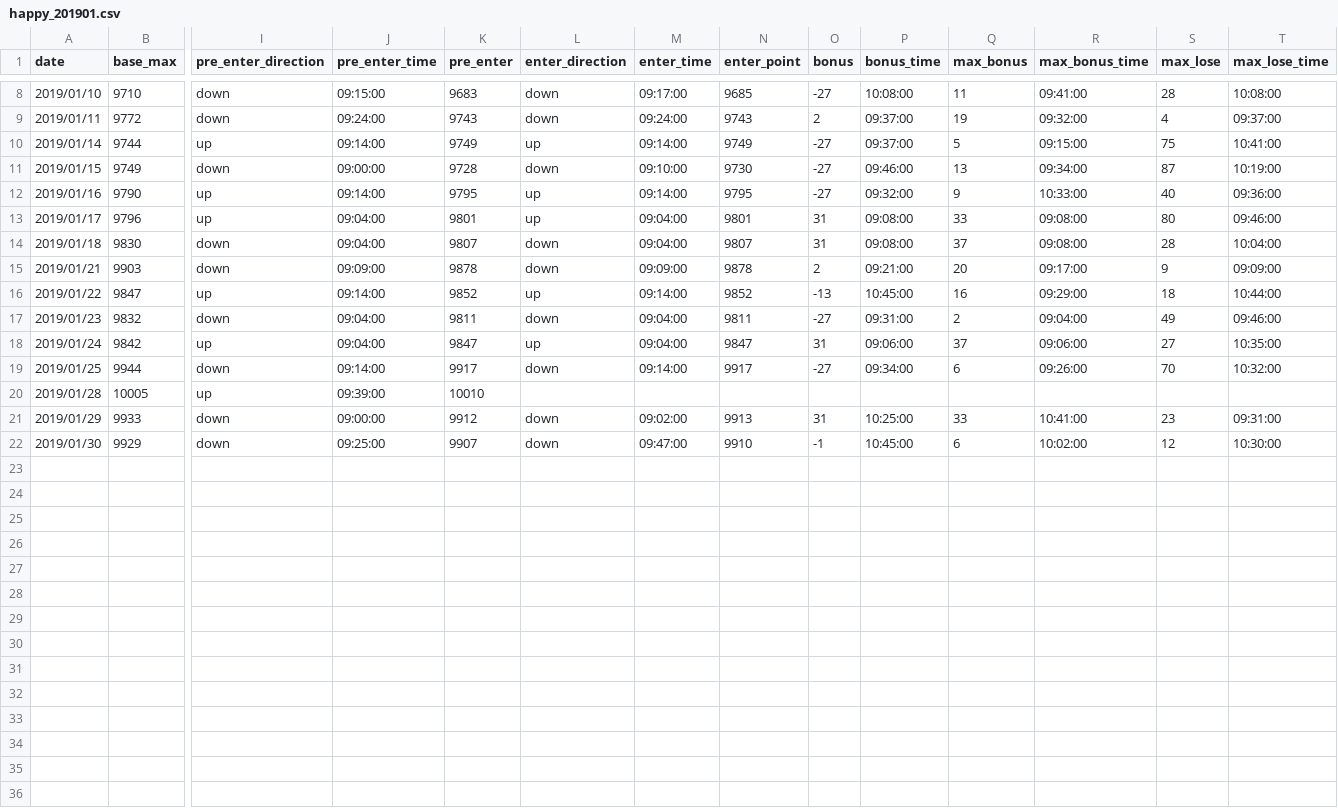
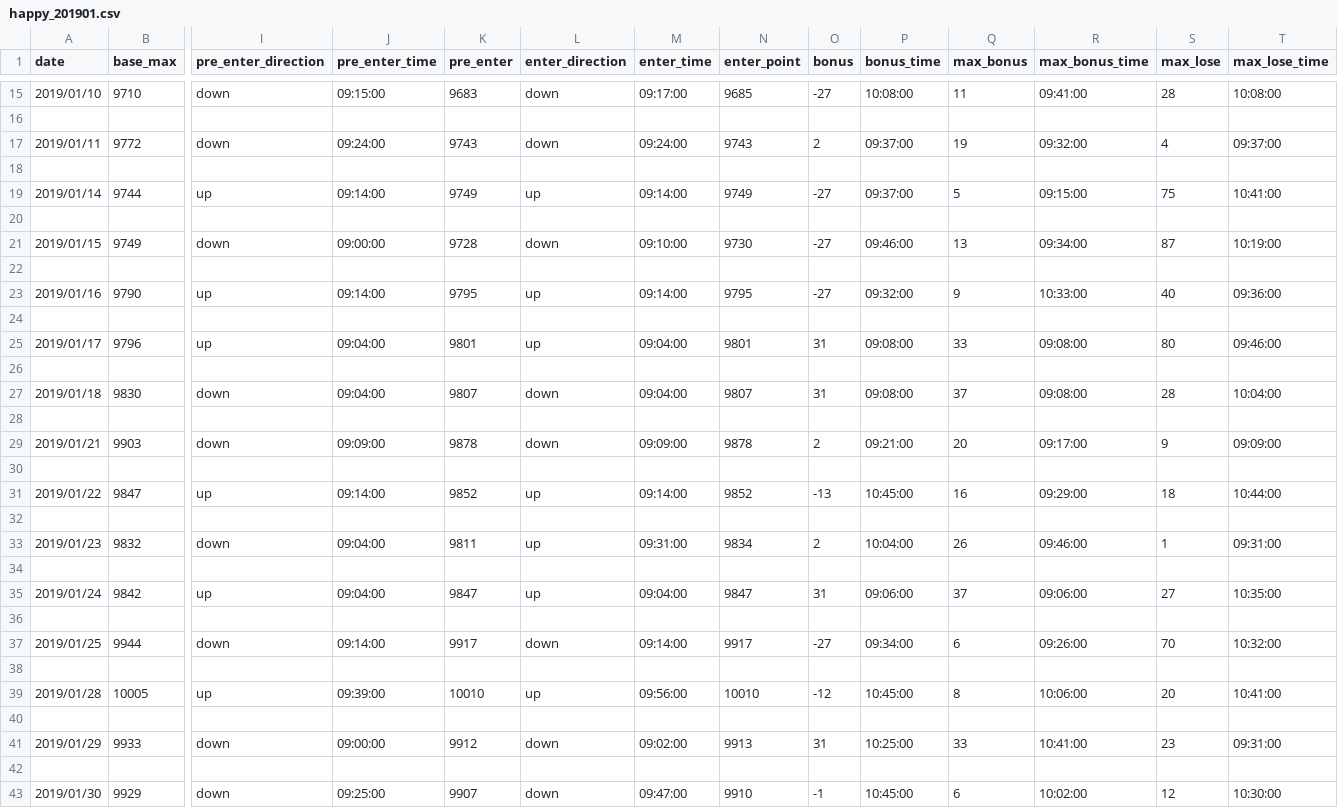
Before and after one commit to ngxial03/Future, a CSV file: out/happy_201901.csv, drawn as a sheet; only a part is shown, gaps mark what is left out; addresses are those after the commit; rows hold the shown columns only; the diff covers the shown part only; the diff names each change by its address in the sheet, - before the commit and + after, or states it on an @@ line.

```diff
--- a/out/happy_201901.csv
+++ b/out/happy_201901.csv
+row 16: (empty)
+row 18: (empty)
+row 20: (empty)
+row 22: (empty)
+row 24: (empty)
+row 26: (empty)
+row 28: (empty)
+row 30: (empty)
+row 32: (empty)
-L33 (enter_direction): down
+L33 (enter_direction): up
-M33 (enter_time): 09:04:00
+M33 (enter_time): 09:31:00
-N33 (enter_point): 9811
+N33 (enter_point): 9834
-O33 (bonus): -27
+O33 (bonus): 2
-P33 (bonus_time): 09:31:00
+P33 (bonus_time): 10:04:00
-Q33 (max_bonus): 2
+Q33 (max_bonus): 26
-R33 (max_bonus_time): 09:04:00
+R33 (max_bonus_time): 09:46:00
-S33 (max_lose): 49
+S33 (max_lose): 1
-T33 (max_lose_time): 09:46:00
+T33 (max_lose_time): 09:31:00
+row 34: (empty)
+row 36: (empty)
+row 38: (empty)
-L39 (enter_direction): (empty)
+L39 (enter_direction): up
-M39 (enter_time): (empty)
+M39 (enter_time): 09:56:00
-N39 (enter_point): (empty)
+N39 (enter_point): 10010
-O39 (bonus): (empty)
+O39 (bonus): -12
-P39 (bonus_time): (empty)
+P39 (bonus_time): 10:45:00
-Q39 (max_bonus): (empty)
+Q39 (max_bonus): 8
-R39 (max_bonus_time): (empty)
+R39 (max_bonus_time): 10:06:00
-S39 (max_lose): (empty)
+S39 (max_lose): 20
-T39 (max_lose_time): (empty)
+T39 (max_lose_time): 10:41:00
+row 40: (empty)
+row 42: (empty)
```
Also changed, not shown: 7 added rows elsewhere in this file, out/happy_201904.csv, out/happy_201905.csv, 11 other files.
